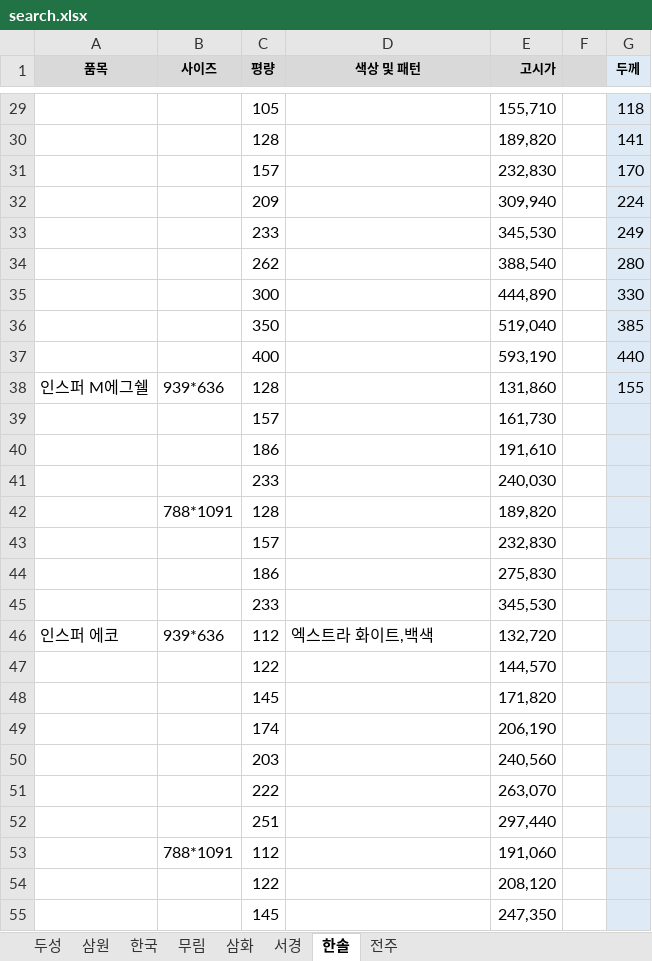
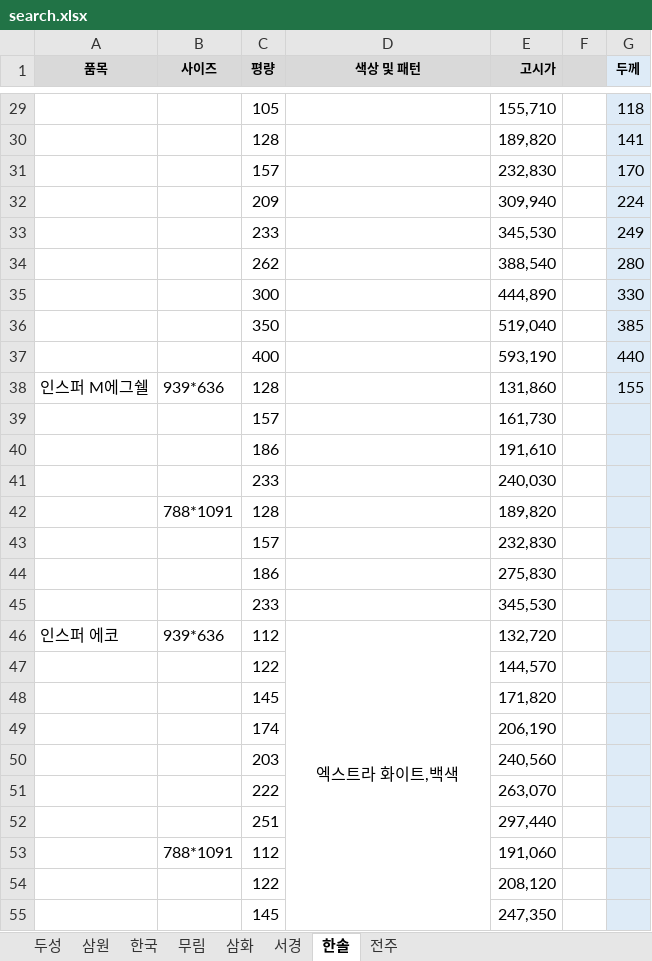
Before and after one commit to goodnotes2/paper, an Excel workbook: search.xlsx, sheet 한솔, drawn as a sheet; only a part is shown, gaps mark what is left out; values as stored, in another font and other column widths than the file's, no borders; the diff covers the shown part only; the diff names each change by its address in the sheet, - before the commit and + after, or states it on an @@ line.

```diff
--- a/search.xlsx (sheet 한솔)
+++ b/search.xlsx (sheet 한솔)
-D46 alignment: left
+D46 alignment: center
+D46:D75 merged
```
Also changed, not shown: cell formats and merged cells elsewhere in this sheet, sheet 두성, sheet 삼원, sheet 서경, sheet 삼화, formulas that keep their value, 1 other file.
